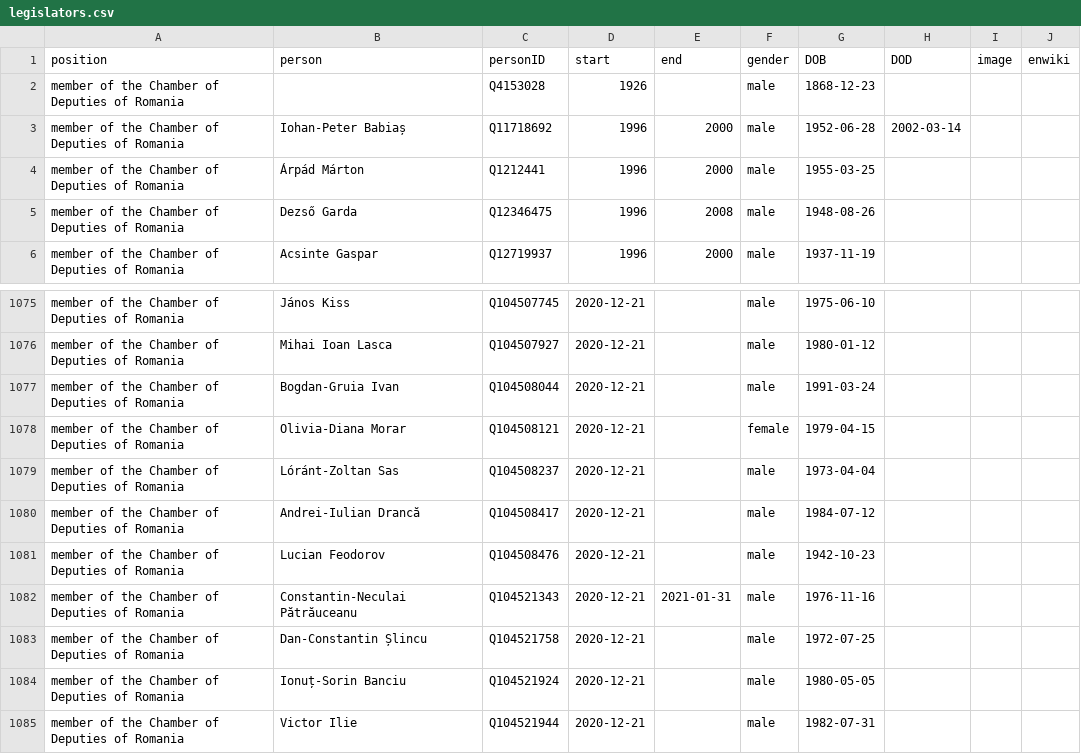
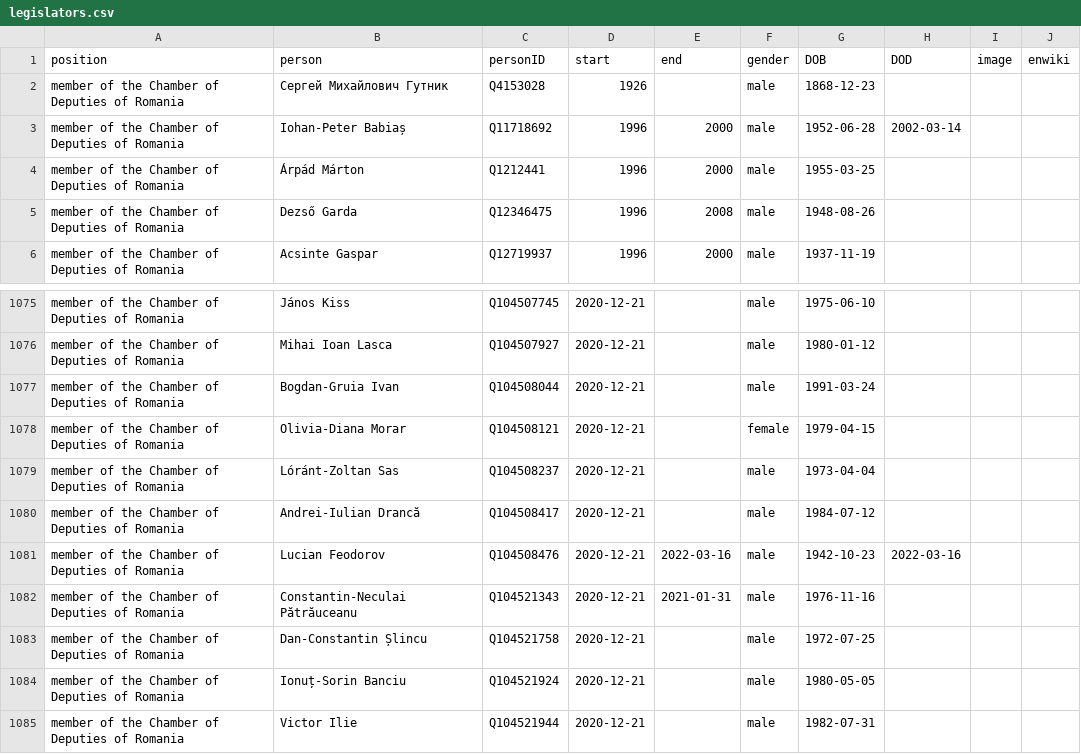
Before and after one commit to every-politician-scrapers/romania-cabinet, a CSV file: html/legislators.csv, drawn as a sheet; only a part is shown, gaps mark what is left out.

```diff
--- a/html/legislators.csv
+++ b/html/legislators.csv
@@ -1,3 +1,3 @@
 position,person,personID,start,end,gender,DOB,DOD,image,enwiki
-member of the Chamber of Deputies of Romania,,Q4153028,1926,,male,1868-12-23,,,
+member of the Chamber of Deputies of Romania,Сергей Михайлович Гутник,Q4153028,1926,,male,1868-12-23,,,
 member of the Chamber of Deputies of Romania,Iohan-Peter Babiaș,Q11718692,1996,2000,male,1952-06-28,2002-03-14,,
@@ -1080,3 +1080,3 @@ member of the Chamber of Deputies of Romania,Lóránt-Zoltan Sas,Q104508237,2020
 member of the Chamber of Deputies of Romania,Andrei-Iulian Drancă,Q104508417,2020-12-21,,male,1984-07-12,,,
-member of the Chamber of Deputies of Romania,Lucian Feodorov,Q104508476,2020-12-21,,male,1942-10-23,,,
+member of the Chamber of Deputies of Romania,Lucian Feodorov,Q104508476,2020-12-21,2022-03-16,male,1942-10-23,2022-03-16,,
 member of the Chamber of Deputies of Romania,Constantin-Neculai Pătrăuceanu,Q104521343,2020-12-21,2021-01-31,male,1976-11-16,,,
```
Also changed, not shown: html/holders21.csv.
